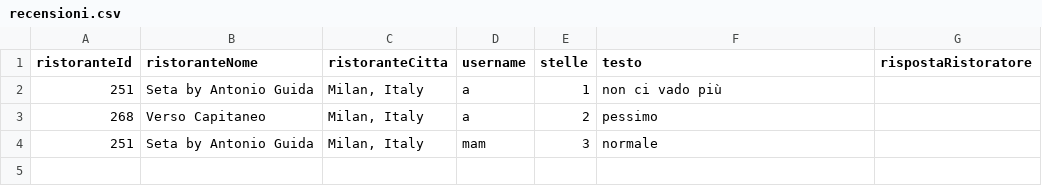
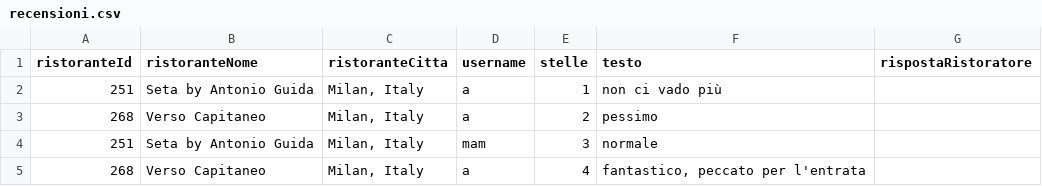
Before and after one commit to bryanferrari05/java-university-project, a CSV file: data/recensioni.csv, drawn as a sheet; the diff names each change by its address in the sheet, - before the commit and + after, or states it on an @@ line.

Commit message:
implementazione della visualizzazione delle recensioni

```diff
--- a/data/recensioni.csv
+++ b/data/recensioni.csv
+row 5: 268 | Verso Capitaneo | Milan, Italy | a | 4 | fantastico, peccato per l'entrata
```
Also changed, not shown: 1 other file.
